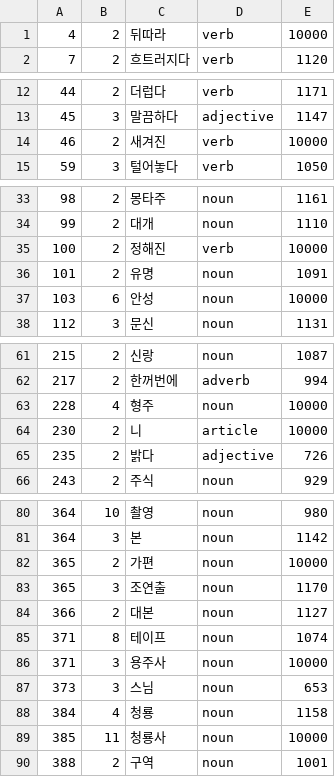
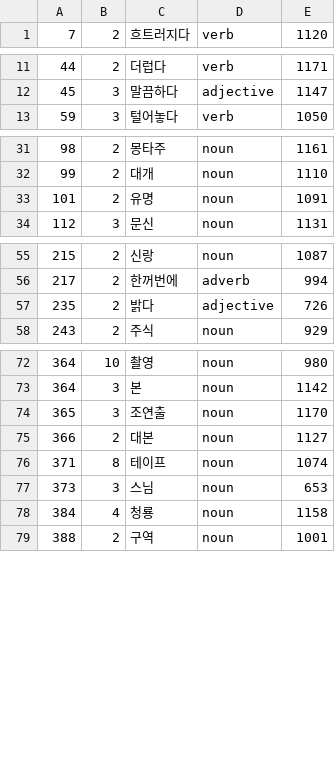
Before and after one commit to bildeglimt/korean-book-specific-frequency-lists, a CSV file: seo-mi-eh/011-비밀을 묻다.csv, drawn as a sheet; only a part is shown, gaps mark what is left out; the diff covers the shown part only; the diff names each change by its address in the sheet, - before the commit and + after, or states it on an @@ line.

```diff
--- a/seo-mi-eh/011-비밀을 묻다.csv
+++ b/seo-mi-eh/011-비밀을 묻다.csv
-row 1: 4 | 2 | 뒤따라 | verb | 10000
-row 14: 46 | 2 | 새겨진 | verb | 10000
-row 35: 100 | 2 | 정해진 | verb | 10000
-row 37: 103 | 6 | 안성 | noun | 10000
-row 63: 228 | 4 | 형주 | noun | 10000
-row 64: 230 | 2 | 니 | article | 10000
-row 82: 365 | 2 | 가편 | noun | 10000
-row 86: 371 | 3 | 용주사 | noun | 10000
-row 89: 385 | 11 | 청룡사 | noun | 10000
```
Also changed, not shown: 3 removed rows elsewhere in this file, seo-mi-eh/001-그녀만의 테크닉.csv, seo-mi-eh/002-그녀의 취미 생활.csv, 16 other files.
